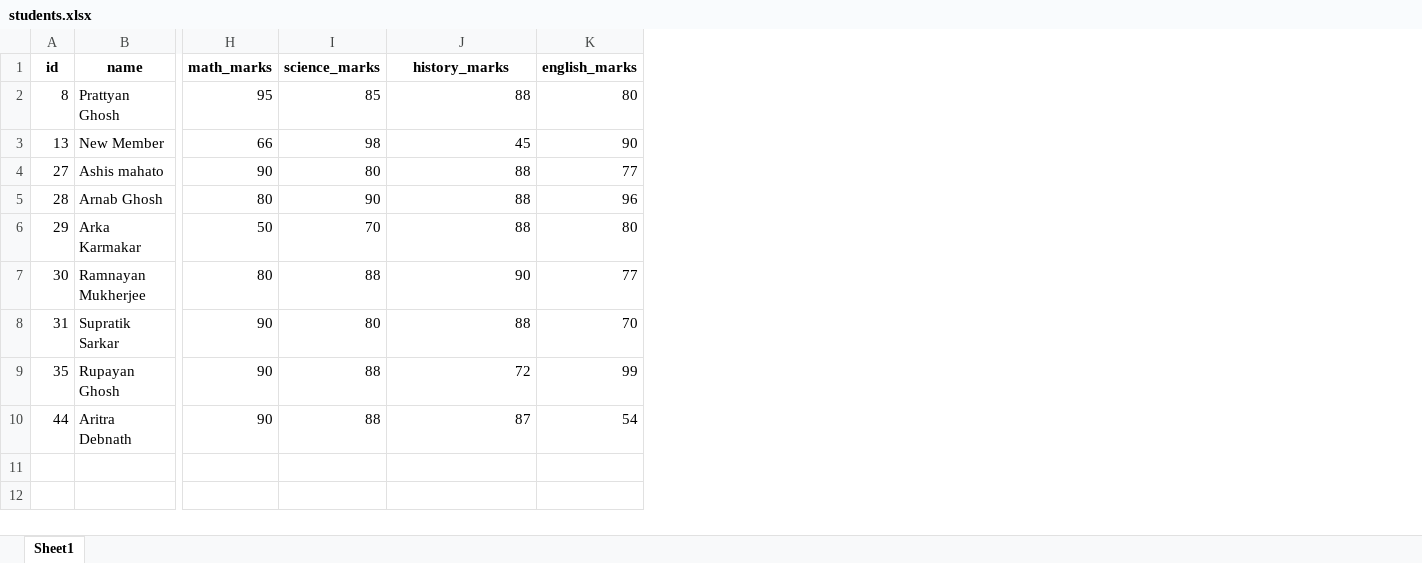
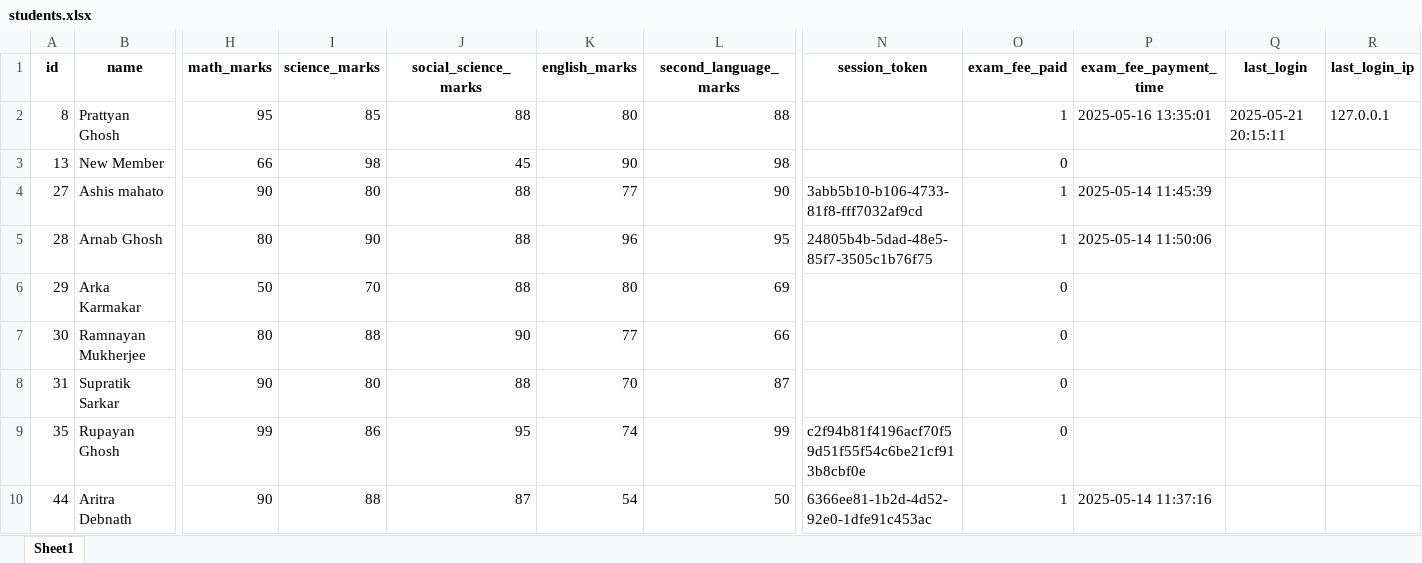
Before and after one commit to prattyan/student-management-system, an Excel workbook: static/exports/students.xlsx, sheet Sheet1, drawn as a sheet; only a part is shown, gaps mark what is left out; values as stored, in another font and other column widths than the file's, no borders; the diff names each change by its address in the sheet, - before the commit and + after, or states it on an @@ line.

```diff
--- a/static/exports/students.xlsx (sheet Sheet1)
+++ b/static/exports/students.xlsx (sheet Sheet1)
+column L (second_language_marks), rows 2-10: 88 | 98 | 90 | 95 | 69 | 66 | 87 | 99 | 50
+column N (session_token), rows 4-10: 3abb5b10-b106-4733-81f8-fff7032af9cd | 24805b4b-5dad-48e5-85f7-3505c1b76f75 |  |  |  | c2f94b81f4196acf70f59d51f55f54c6be21cf913b8cbf0e | 6366ee81-1b2d-4d52-92e0-1dfe91c453ac
+column O (exam_fee_paid), rows 2-10: 1 | 0 | 1 | 1 | 0 | 0 | 0 | 0 | 1
+column P (exam_fee_payment_time), rows 2-10: 2025-05-16 13:35:01 |  | 2025-05-14 11:45:39 | 2025-05-14 11:50:06 |  |  |  |  | 2025-05-14 11:37:16
+column Q (last_login), row 2: 2025-05-21 20:15:11
+column R (last_login_ip), row 2: 127.0.0.1
-J1: history_marks
+J1: social_science_marks
-H9 (math_marks): 90
+H9 (math_marks): 99
-I9 (science_marks): 88
+I9 (science_marks): 86
-J9 (social_science_marks): 72
+J9 (social_science_marks): 95
-K9 (english_marks): 99
+K9 (english_marks): 74
```
Also changed, not shown: 12 other files.
